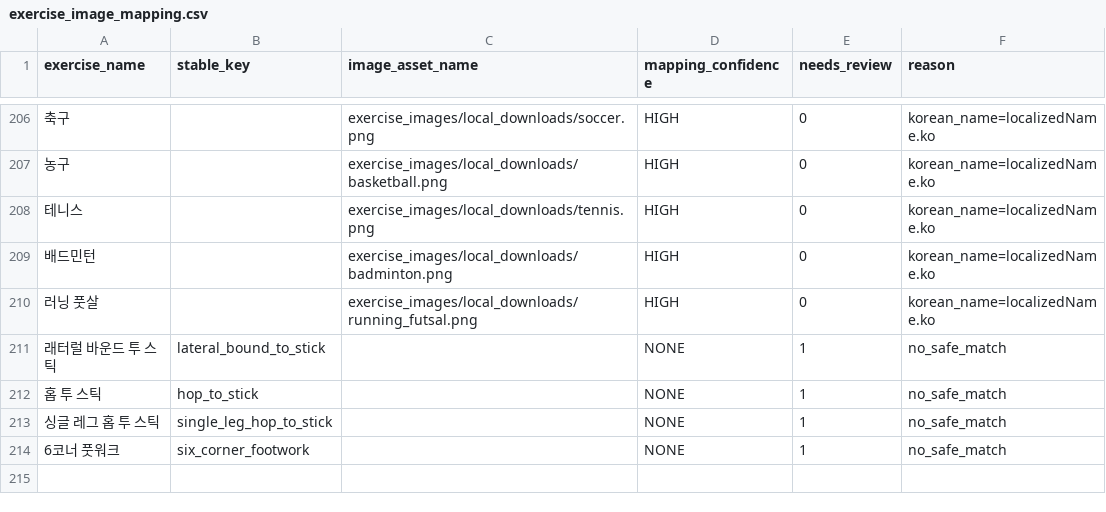
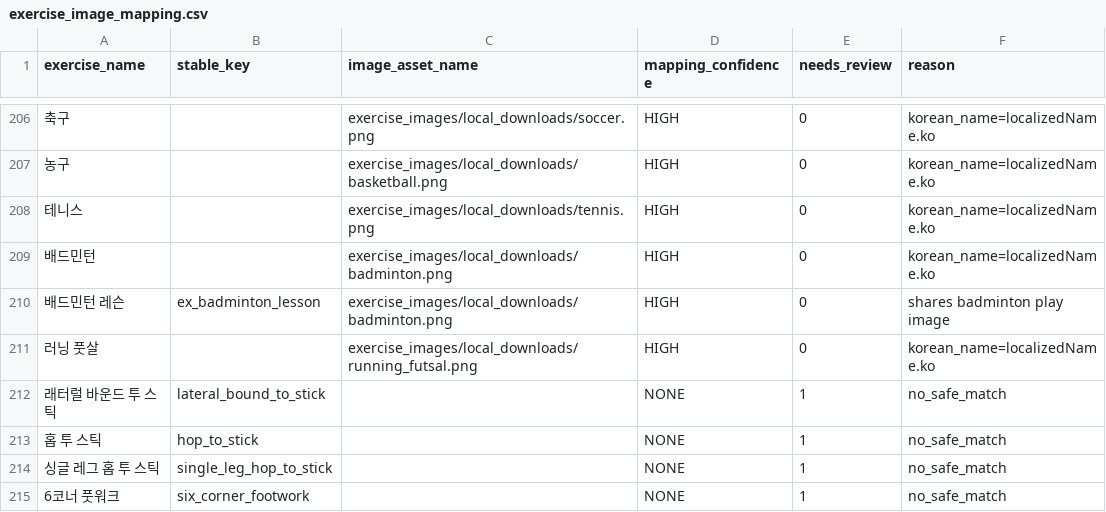
Before and after one commit to Mascollel-Ko/WhatYouGottaDo, a CSV file: app/src/main/assets/exercise_image_mapping.csv, drawn as a sheet; only a part is shown, gaps mark what is left out; the diff names each change by its address in the sheet, - before the commit and + after, or states it on an @@ line.

```diff
--- a/app/src/main/assets/exercise_image_mapping.csv
+++ b/app/src/main/assets/exercise_image_mapping.csv
+row 210: 배드민턴 레슨 | ex_badminton_lesson | exercise_images/local_downloads/badminton.png | HIGH | 0 | shares badminton play image
```
Also changed, not shown: app/src/main/assets/training_settings_seed.csv, 15 other files.
